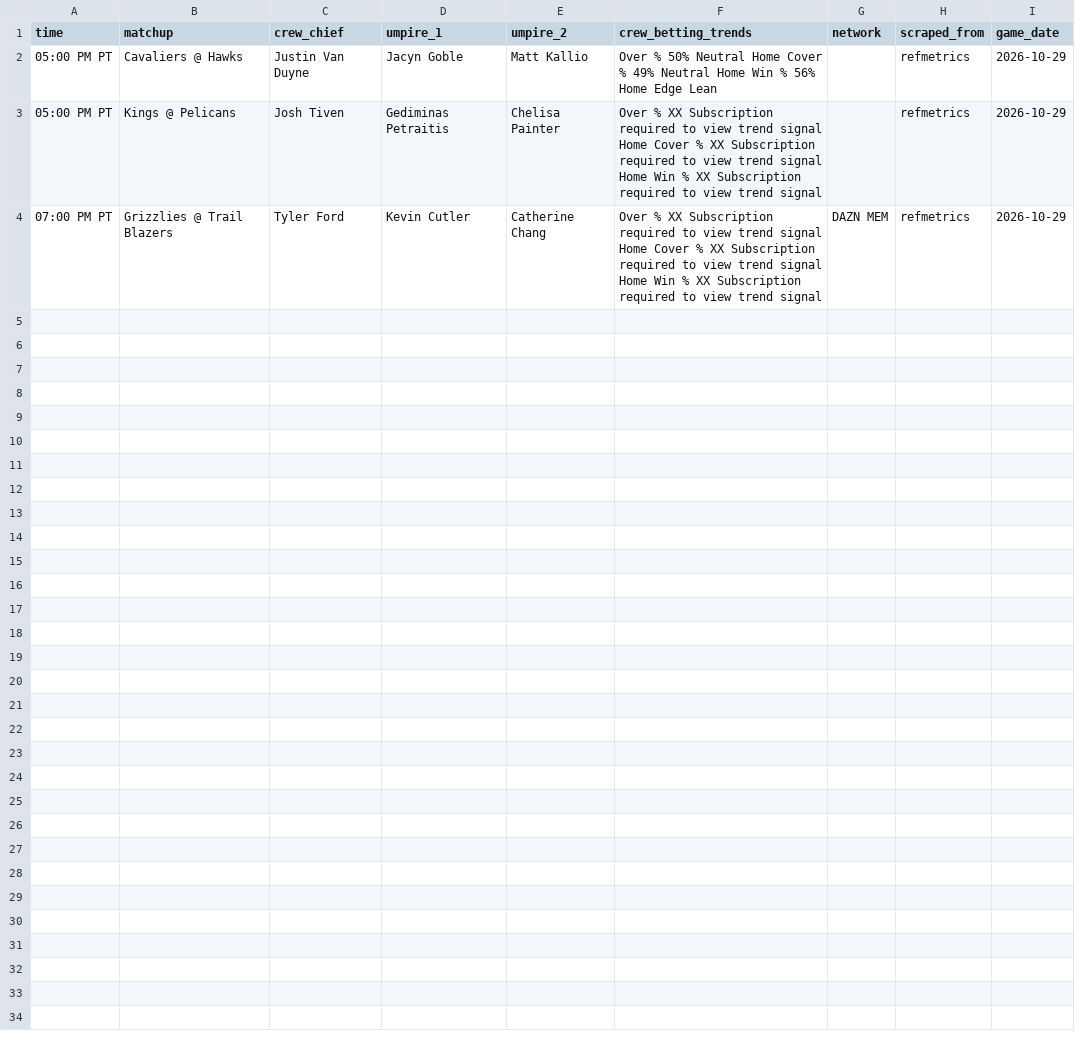
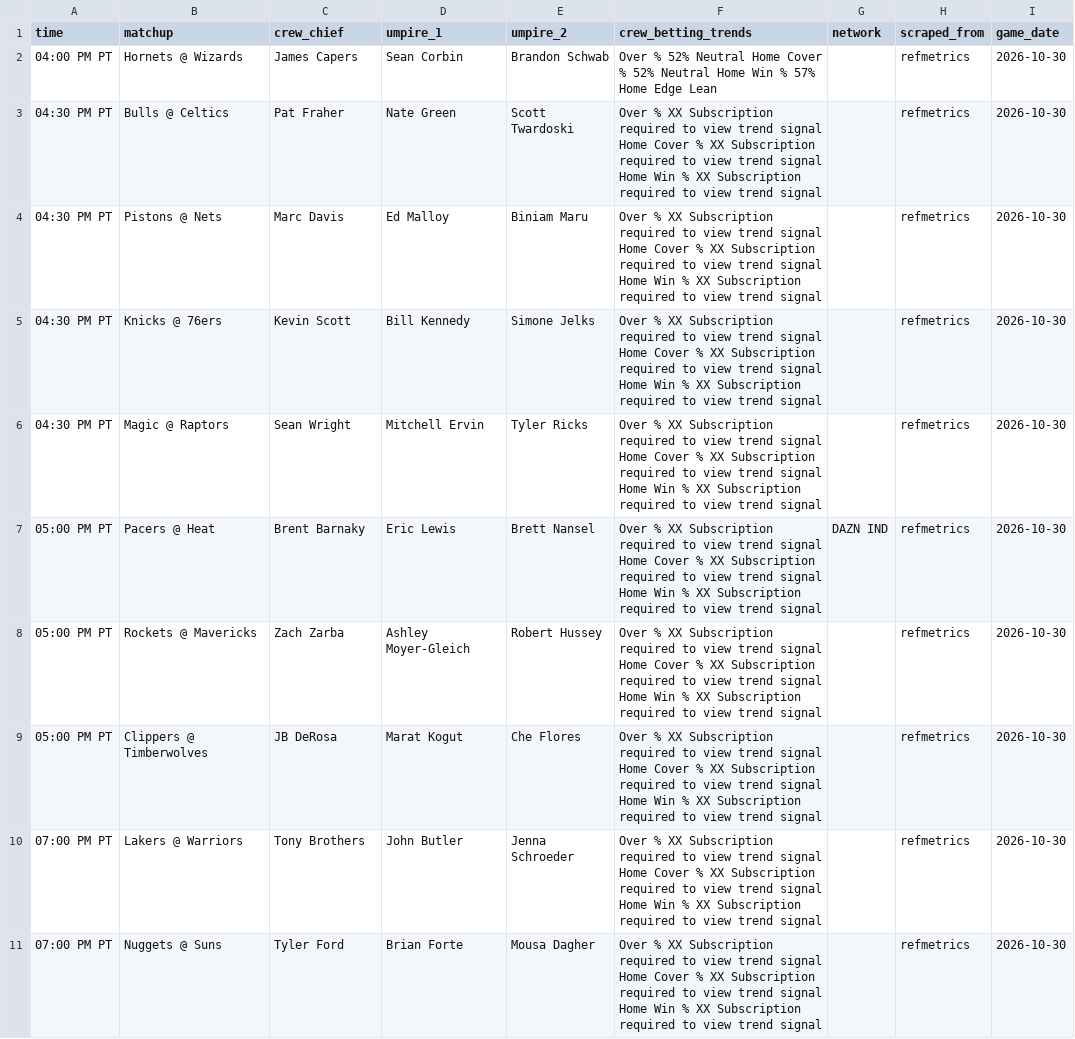
Before and after one commit to bigtyme2k3/Nba-model, a CSV file: data/raw/ref_assignments_today.csv, drawn as a sheet.

```diff
--- a/data/raw/ref_assignments_today.csv
+++ b/data/raw/ref_assignments_today.csv
@@ -1,4 +1,11 @@
 time,matchup,crew_chief,umpire_1,umpire_2,crew_betting_trends,network,scraped_from,game_date
-05:00 PM PT,Cavaliers @ Hawks,Justin Van Duyne,Jacyn Goble,Matt Kallio,Over %  50%  Neutral  Home Cover %  49%  Neutral  Home Win %  56%  Home Edge Lean,,refmetrics,2026-10-29
-05:00 PM PT,Kings @ Pelicans,Josh Tiven,Gediminas Petraitis,Chelisa Painter,Over % XX Subscription required to view trend signal Home Cover % XX Subscription required to view trend signal Home Win % XX Subscription required to view trend signal,,refmetrics,2026-10-29
-07:00 PM PT,Grizzlies @ Trail Blazers,Tyler Ford,Kevin Cutler,Catherine Chang,Over % XX Subscription required to view trend signal Home Cover % XX Subscription required to view trend signal Home Win % XX Subscription required to view trend signal,DAZN MEM,refmetrics,2026-10-29
+04:00 PM PT,Hornets @ Wizards,James Capers,Sean Corbin,Brandon Schwab,Over %  52%  Neutral  Home Cover %  52%  Neutral  Home Win %  57%  Home Edge Lean,,refmetrics,2026-10-30
+04:30 PM PT,Bulls @ Celtics,Pat Fraher,Nate Green,Scott Twardoski,Over % XX Subscription required to view trend signal Home Cover % XX Subscription required to view trend signal Home Win % XX Subscription required to view trend signal,,refmetrics,2026-10-30
+04:30 PM PT,Pistons @ Nets,Marc Davis,Ed Malloy,Biniam Maru,Over % XX Subscription required to view trend signal Home Cover % XX Subscription required to view trend signal Home Win % XX Subscription required to view trend signal,,refmetrics,2026-10-30
+04:30 PM PT,Knicks @ 76ers,Kevin Scott,Bill Kennedy,Simone Jelks,Over % XX Subscription required to view trend signal Home Cover % XX Subscription required to view trend signal Home Win % XX Subscription required to view trend signal,,refmetrics,2026-10-30
+04:30 PM PT,Magic @ Raptors,Sean Wright,Mitchell Ervin,Tyler Ricks,Over % XX Subscription required to view trend signal Home Cover % XX Subscription required to view trend signal Home Win % XX Subscription required to view trend signal,,refmetrics,2026-10-30
+05:00 PM PT,Pacers @ Heat,Brent Barnaky,Eric Lewis,Brett Nansel,Over % XX Subscription required to view trend signal Home Cover % XX Subscription required to view trend signal Home Win % XX Subscription required to view trend signal,DAZN IND,refmetrics,2026-10-30
+05:00 PM PT,Rockets @ Mavericks,Zach Zarba,Ashley Moyer-Gleich,Robert Hussey,Over % XX Subscription required to view trend signal Home Cover % XX Subscription required to view trend signal Home Win % XX Subscription required to view trend signal,,refmetrics,2026-10-30
+05:00 PM PT,Clippers @ Timberwolves,JB DeRosa,Marat Kogut,Che Flores,Over % XX Subscription required to view trend signal Home Cover % XX Subscription required to view trend signal Home Win % XX Subscription required to view trend signal,,refmetrics,2026-10-30
+07:00 PM PT,Lakers @ Warriors,Tony Brothers,John Butler,Jenna Schroeder,Over % XX Subscription required to view trend signal Home Cover % XX Subscription required to view trend signal Home Win % XX Subscription required to view trend signal,,refmetrics,2026-10-30
+07:00 PM PT,Nuggets @ Suns,Tyler Ford,Brian Forte,Mousa Dagher,Over % XX Subscription required to view trend signal Home Cover % XX Subscription required to view trend signal Home Win % XX Subscription required to view trend signal,,refmetrics,2026-10-30
```
Also changed, not shown: data/processed/master_2026.csv, data/raw/espn_current_team_box_2026.csv, 32 other files.
